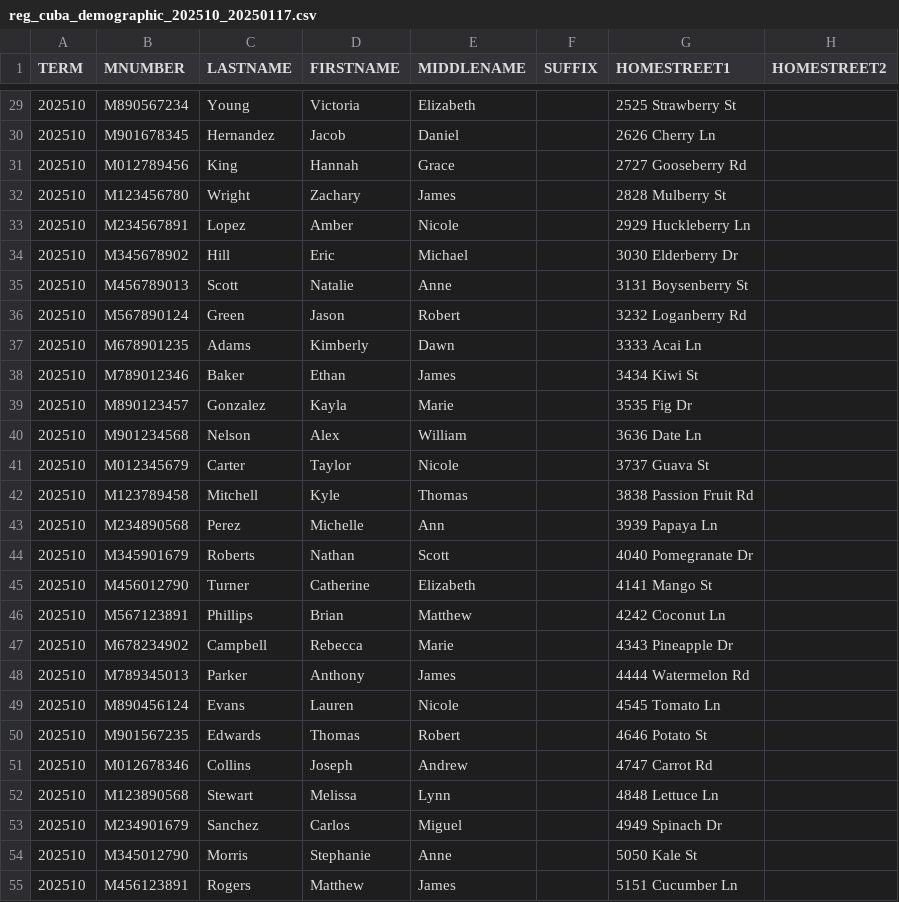
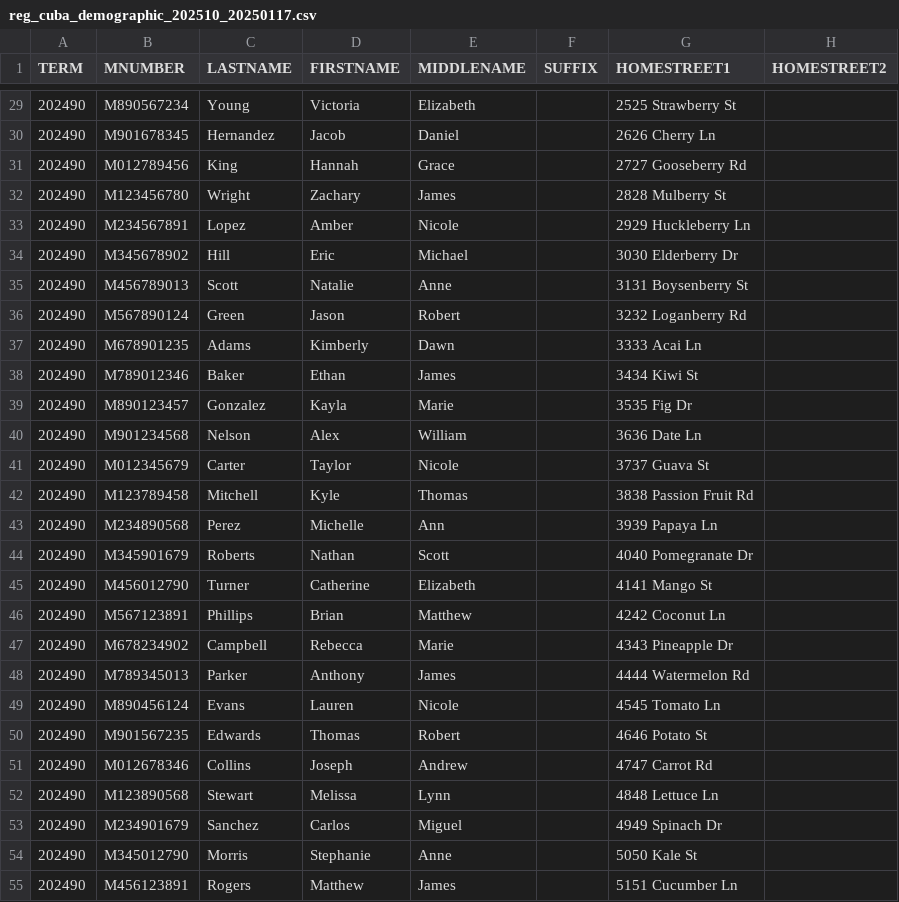
Before and after one commit to KalebGore28/CSC530-COBIS-Project, a CSV file: server/src/seed/csvs/prototype/reg_cuba_demographic_202510_20250117.csv, drawn as a sheet; only a part is shown, gaps mark what is left out; the diff covers the shown part only; the diff names each change by its address in the sheet, - before the commit and + after, or states it on an @@ line.

```diff
--- a/server/src/seed/csvs/prototype/reg_cuba_demographic_202510_20250117.csv
+++ b/server/src/seed/csvs/prototype/reg_cuba_demographic_202510_20250117.csv
-A29:A55 (TERM): 202510
+A29:A55 (TERM): 202490
```
Also changed, not shown: 75 edited cells elsewhere in this file.
